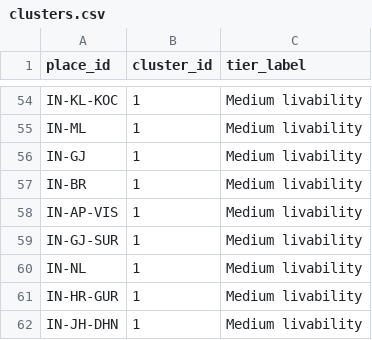
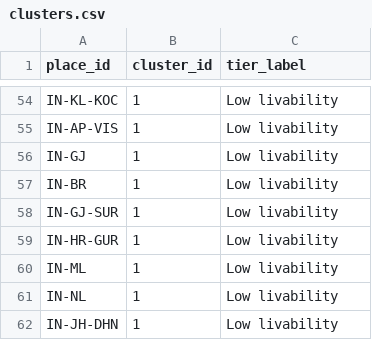
Before and after one commit to PARASMANI-KHUNTE/MCA_DSP_Project_2026, a CSV file: India Livability Intelligence System/data/processed/clusters.csv, drawn as a sheet; only a part is shown, gaps mark what is left out; removed rows and columns are numbered as before the commit, all else as after; the diff covers the shown part only; the diff names each change by its address in the sheet, - before the commit and + after, or states it on an @@ line.

```diff
--- a/India Livability Intelligence System/data/processed/clusters.csv
+++ b/India Livability Intelligence System/data/processed/clusters.csv
-C54 (tier_label): Medium livability
+C54 (tier_label): Low livability
-row 55: IN-ML | 1 | Medium livability
+row 55: IN-AP-VIS | 1 | Low livability
-C56:C57 (tier_label): Medium livability
+C56:C57 (tier_label): Low livability
-row 58: IN-AP-VIS | 1 | Medium livability
-C58 (tier_label): Medium livability
+C58 (tier_label): Low livability
-row 60: IN-NL | 1 | Medium livability
-C59 (tier_label): Medium livability
+C59 (tier_label): Low livability
+row 60: IN-ML | 1 | Low livability
+row 61: IN-NL | 1 | Low livability
-C62 (tier_label): Medium livability
+C62 (tier_label): Low livability
```
Also changed, not shown: 16 added rows, 16 removed rows and 38 edited cells elsewhere in this file, India Livability Intelligence System/frontend/public/data/clusters.csv, 23 other files.
